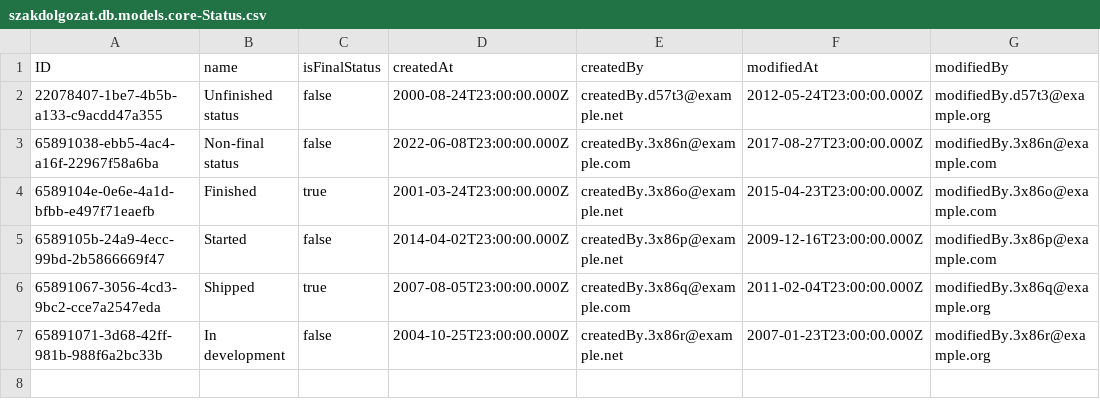
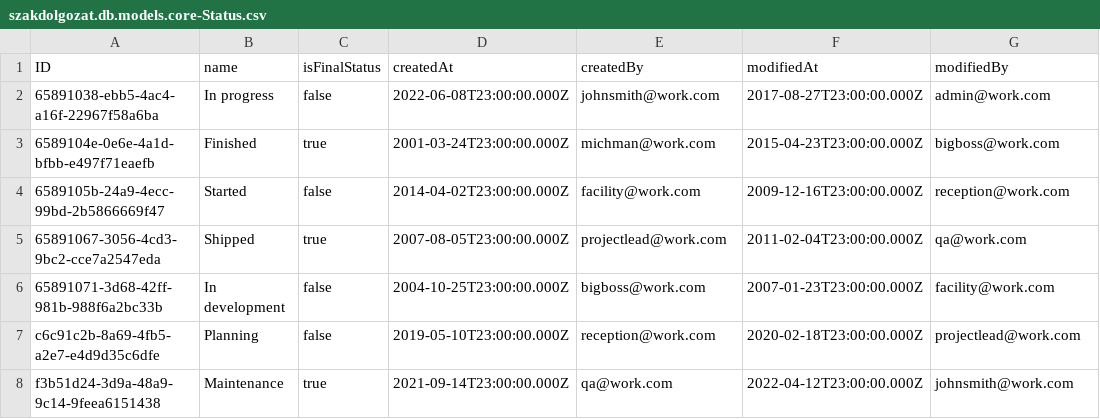
Before and after one commit to h4u2hj/project-tracking, a CSV file: db/data/szakdolgozat.db.models.core-Status.csv, drawn as a sheet.

```diff
--- a/db/data/szakdolgozat.db.models.core-Status.csv
+++ b/db/data/szakdolgozat.db.models.core-Status.csv
@@ -1,7 +1,8 @@
 ID,name,isFinalStatus,createdAt,createdBy,modifiedAt,modifiedBy
-22078407-1be7-4b5b-a133-c9acdd47a355,Unfinished status,false,2000-08-24T23:00:00.000Z,createdBy.d57t3@example.net,2012-05-24T23:00:00.000Z,modifiedBy.d57t3@example.org
-65891038-ebb5-4ac4-a16f-22967f58a6ba,Non-final status,false,2022-06-08T23:00:00.000Z,createdBy.3x86n@example.com,2017-08-27T23:00:00.000Z,modifiedBy.3x86n@example.com
-6589104e-0e6e-4a1d-bfbb-e497f71eaefb,Finished,true,2001-03-24T23:00:00.000Z,createdBy.3x86o@example.net,2015-04-23T23:00:00.000Z,modifiedBy.3x86o@example.com
-6589105b-24a9-4ecc-99bd-2b5866669f47,Started,false,2014-04-02T23:00:00.000Z,createdBy.3x86p@example.net,2009-12-16T23:00:00.000Z,modifiedBy.3x86p@example.com
-65891067-3056-4cd3-9bc2-cce7a2547eda,Shipped,true,2007-08-05T23:00:00.000Z,createdBy.3x86q@example.com,2011-02-04T23:00:00.000Z,modifiedBy.3x86q@example.org
-65891071-3d68-42ff-981b-988f6a2bc33b,In development,false,2004-10-25T23:00:00.000Z,createdBy.3x86r@example.net,2007-01-23T23:00:00.000Z,modifiedBy.3x86r@example.org
+65891038-ebb5-4ac4-a16f-22967f58a6ba,In progress,false,2022-06-08T23:00:00.000Z,johnsmith@work.com,2017-08-27T23:00:00.000Z,admin@work.com
+6589104e-0e6e-4a1d-bfbb-e497f71eaefb,Finished,true,2001-03-24T23:00:00.000Z,michman@work.com,2015-04-23T23:00:00.000Z,bigboss@work.com
+6589105b-24a9-4ecc-99bd-2b5866669f47,Started,false,2014-04-02T23:00:00.000Z,facility@work.com,2009-12-16T23:00:00.000Z,reception@work.com
+65891067-3056-4cd3-9bc2-cce7a2547eda,Shipped,true,2007-08-05T23:00:00.000Z,projectlead@work.com,2011-02-04T23:00:00.000Z,qa@work.com
+65891071-3d68-42ff-981b-988f6a2bc33b,In development,false,2004-10-25T23:00:00.000Z,bigboss@work.com,2007-01-23T23:00:00.000Z,facility@work.com
+c6c91c2b-8a69-4fb5-a2e7-e4d9d35c6dfe,Planning,false,2019-05-10T23:00:00.000Z,reception@work.com,2020-02-18T23:00:00.000Z,projectlead@work.com
+f3b51d24-3d9a-48a9-9c14-9feea6151438,Maintenance,true,2021-09-14T23:00:00.000Z,qa@work.com,2022-04-12T23:00:00.000Z,johnsmith@work.com
```
Also changed, not shown: db/data/szakdolgozat.db.models.core-Project.csv, db/data/szakdolgozat.db.models.core-Snapshot.csv, 6 other files.
